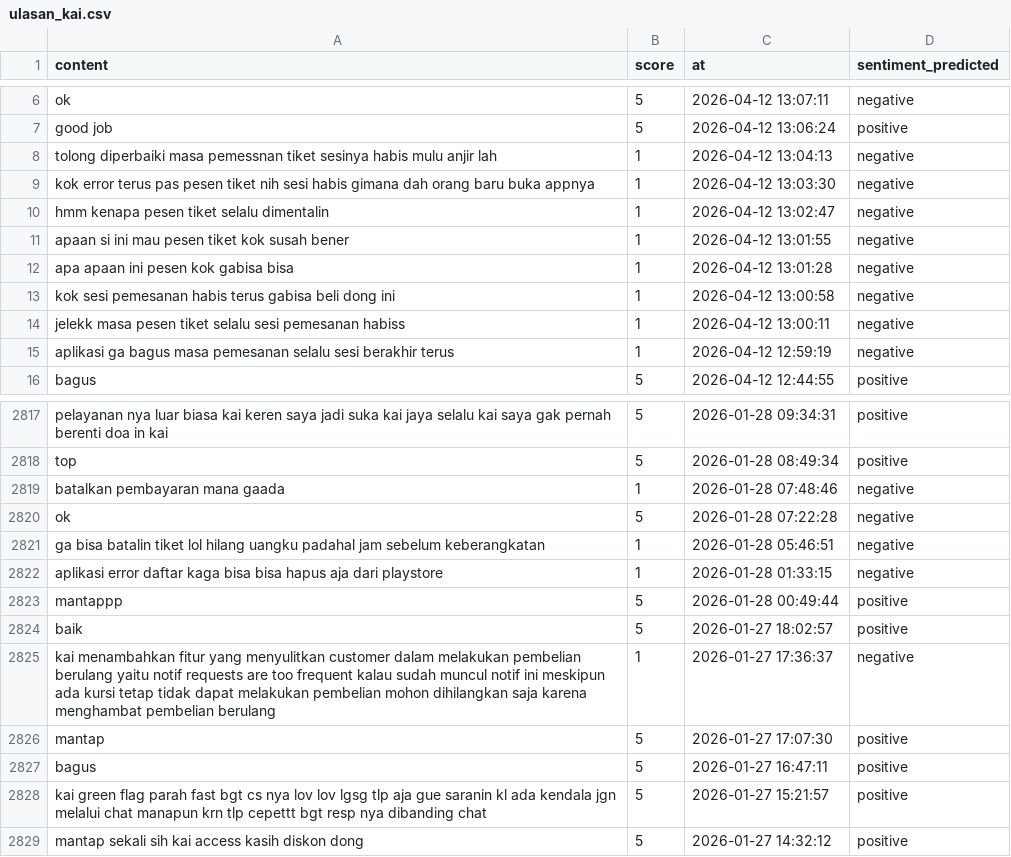
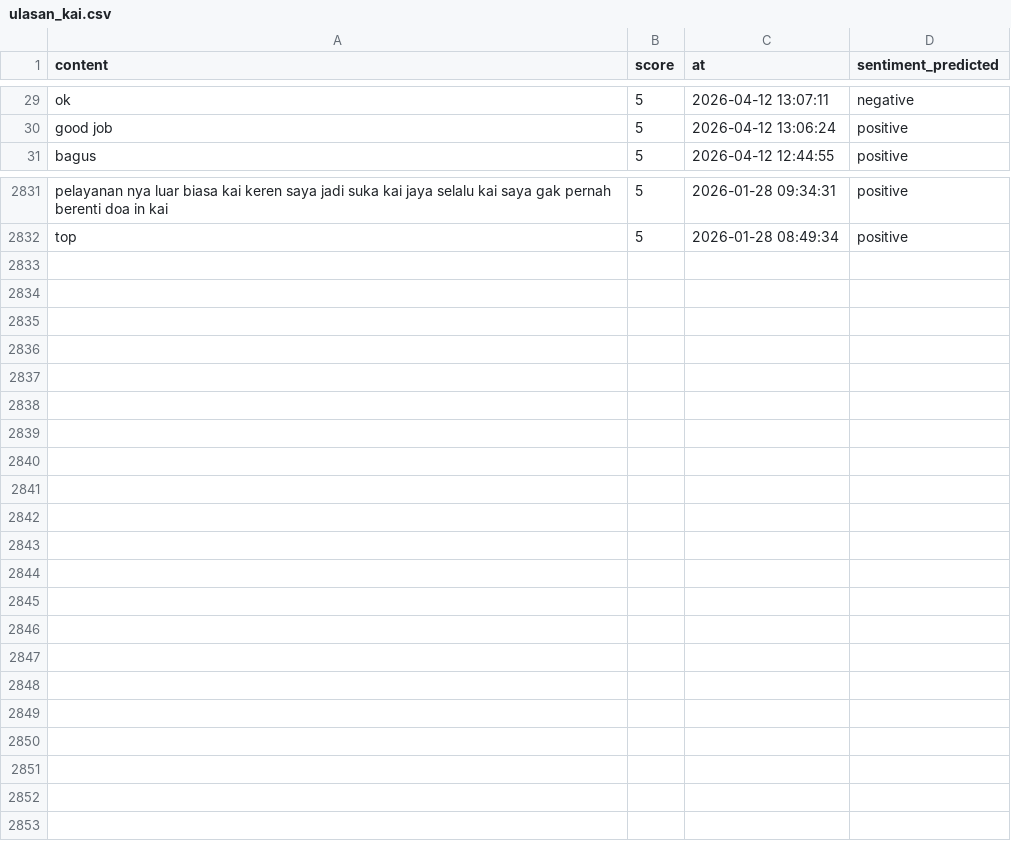
Before and after one commit to muzakky03/ambil_ulasan_kai, a CSV file: data/ulasan_kai.csv, drawn as a sheet; only a part is shown, gaps mark what is left out; the diff covers the shown part only.

```diff
--- a/data/ulasan_kai.csv
+++ b/data/ulasan_kai.csv
@@ -7,10 +30,2 @@ ok,5,2026-04-12 13:07:11,negative
 good job,5,2026-04-12 13:06:24,positive
-tolong diperbaiki masa pemessnan tiket sesinya habis mulu anjir lah,1,2026-04-12 13:04:13,negative
-kok error terus pas pesen tiket nih sesi habis gimana dah orang baru buka appnya,1,2026-04-12 13:03:30,negative
-hmm kenapa pesen tiket selalu dimentalin,1,2026-04-12 13:02:47,negative
-apaan si ini mau pesen tiket kok susah bener,1,2026-04-12 13:01:55,negative
-apa apaan ini pesen kok gabisa bisa,1,2026-04-12 13:01:28,negative
-kok sesi pemesanan habis terus gabisa beli dong ini,1,2026-04-12 13:00:58,negative
-jelekk masa pesen tiket selalu sesi pemesanan habiss,1,2026-04-12 13:00:11,negative
-aplikasi ga bagus masa pemesanan selalu sesi berakhir terus,1,2026-04-12 12:59:19,negative
 bagus,5,2026-04-12 12:44:55,positive
@@ -2818,12 +2832 @@ pelayanan nya luar biasa kai keren saya jadi suka kai jaya selalu kai saya gak p
 top,5,2026-01-28 08:49:34,positive
-batalkan pembayaran mana gaada,1,2026-01-28 07:48:46,negative
-ok,5,2026-01-28 07:22:28,negative
-ga bisa batalin tiket lol hilang uangku padahal jam sebelum keberangkatan,1,2026-01-28 05:46:51,negative
-aplikasi error daftar kaga bisa bisa hapus aja dari playstore,1,2026-01-28 01:33:15,negative
-mantappp,5,2026-01-28 00:49:44,positive
-baik,5,2026-01-27 18:02:57,positive
-kai menambahkan fitur yang menyulitkan customer dalam melakukan pembelian berulang yaitu notif requests are too frequent kalau sudah muncul notif ini meskipun ada kursi tetap tidak dapat melakukan pembelian mohon dihilangkan saja karena menghambat pembelian berulang,1,2026-01-27 17:36:37,negative
-mantap,5,2026-01-27 17:07:30,positive
-bagus,5,2026-01-27 16:47:11,positive
-kai green flag parah fast bgt cs nya lov lov lgsg tlp aja gue saranin kl ada kendala jgn melalui chat manapun krn tlp cepettt bgt resp nya dibanding chat,5,2026-01-27 15:21:57,positive
-mantap sekali sih kai access kasih diskon dong,5,2026-01-27 14:32:12,positive
```
Also changed, not shown: 23 added rows and 1 removed row elsewhere in this file.
